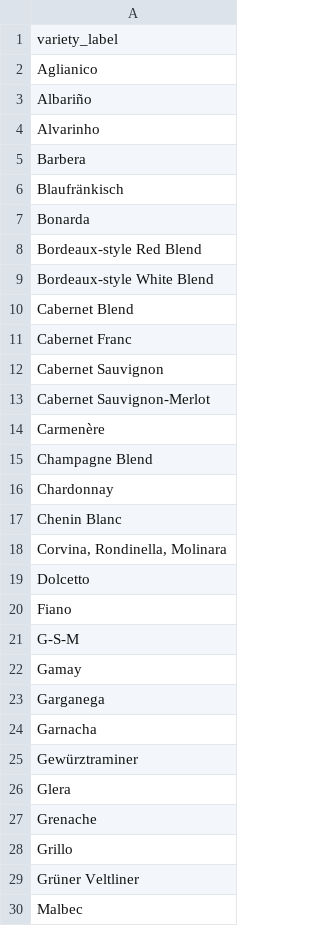
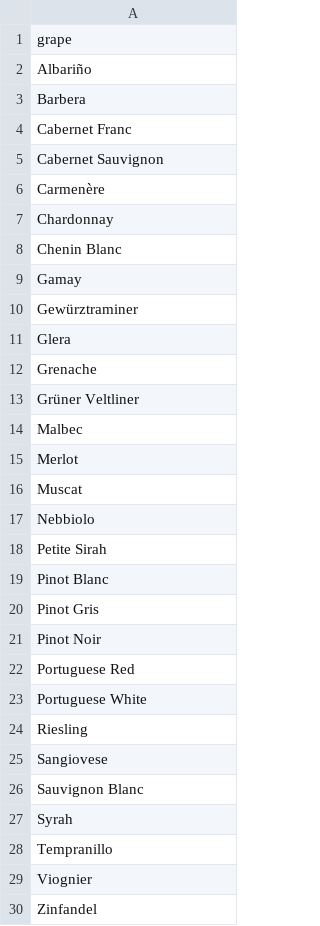
Before and after one commit to Madlenate/Winery_reviews, a CSV file: label_classes.csv, drawn as a sheet; only a part is shown; the shorter side is filled out with more unchanged rows; the diff covers the shown part only.

```diff
--- a/label_classes.csv
+++ b/label_classes.csv
@@ -1,25 +1,10 @@
-variety_label
-Aglianico
+grape
 Albariño
-Alvarinho
 Barbera
-Blaufränkisch
-Bonarda
-Bordeaux-style Red Blend
-Bordeaux-style White Blend
-Cabernet Blend
 Cabernet Franc
 Cabernet Sauvignon
-Cabernet Sauvignon-Merlot
 Carmenère
-Champagne Blend
 Chardonnay
 Chenin Blanc
-"Corvina, Rondinella, Molinara"
-Dolcetto
-Fiano
-G-S-M
 Gamay
-Garganega
-Garnacha
 Gewürztraminer
@@ -27,3 +12,2 @@ Glera
 Grenache
-Grillo
 Grüner Veltliner
```
Also changed, not shown: 37 removed rows elsewhere in this file, class_weights.csv, 11 other files.
